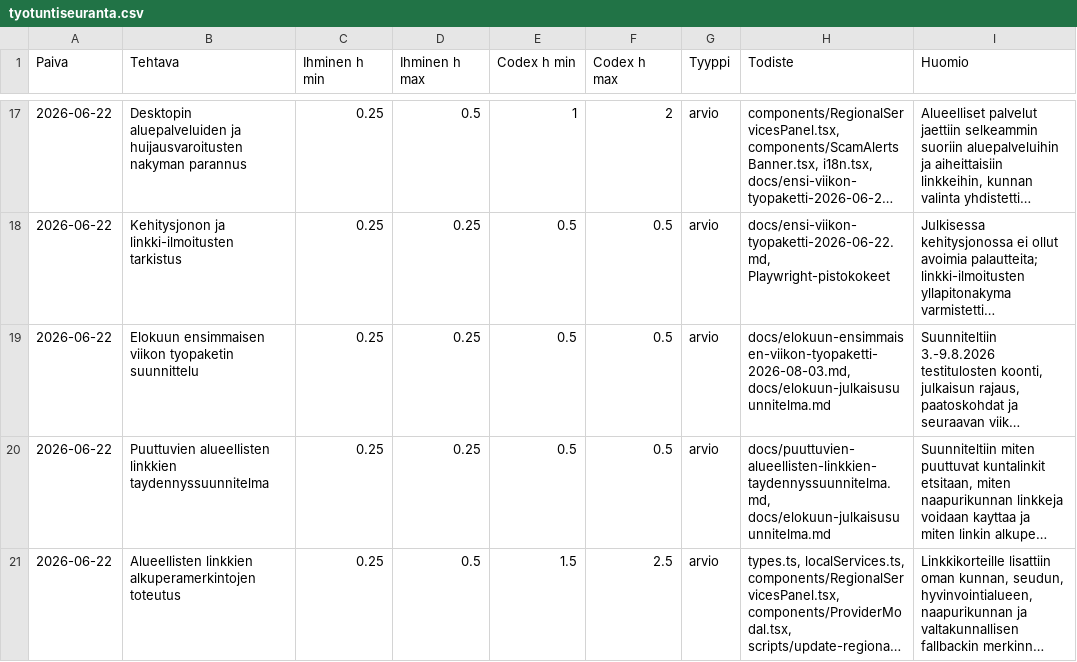
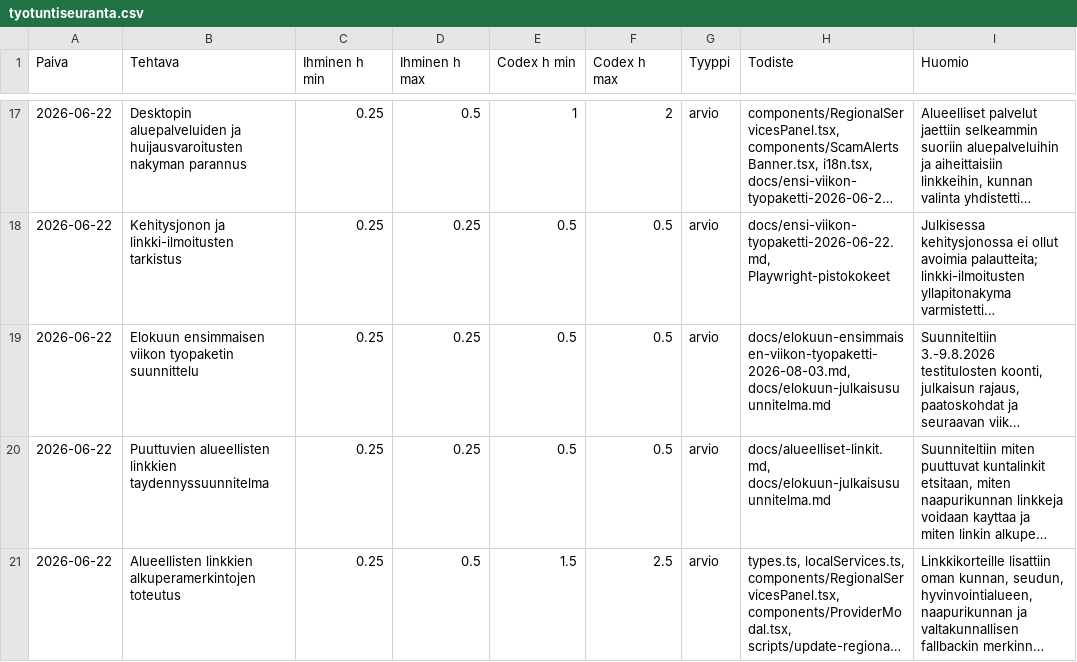
Before and after one commit to Eerotuomenoksa/Aloitussivu, a CSV file: docs/tyotuntiseuranta.csv, drawn as a sheet; only a part is shown, gaps mark what is left out; long unchanged cells end in …; the diff names each change by its address in the sheet, - before the commit and + after, or states it on an @@ line.

```diff
--- a/docs/tyotuntiseuranta.csv
+++ b/docs/tyotuntiseuranta.csv
-H20 (Todiste): docs/puuttuvien-alueellisten-linkkien-taydennyssuunnitelma.md, docs/elokuun-julkaisusuunnitelma.md
+H20 (Todiste): docs/alueelliset-linkit.md, docs/elokuun-julkaisusuunnitelma.md
```
Also changed, not shown: docs/alueelliset-uutisfeedit-kattavuus.csv, 24 other files.
